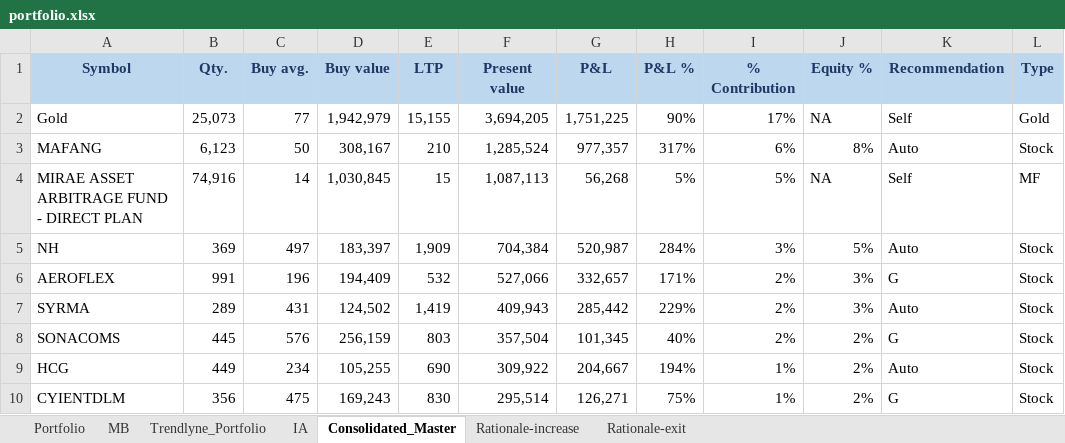
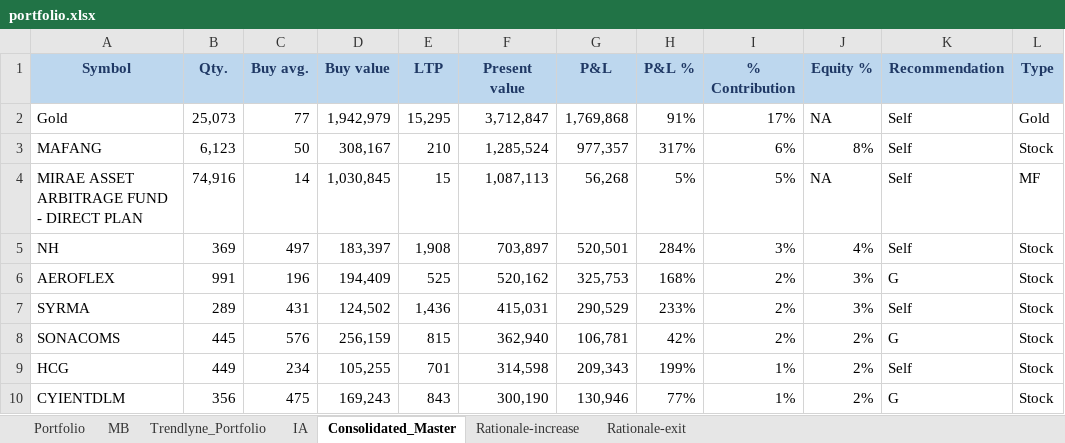
Before and after one commit to kvector0001/STT-Dashboard, an Excel workbook: data/portfolio.xlsx, sheet Consolidated_Master, drawn as a sheet; only a part is shown; values as stored, in another font and other column widths than the file's, no borders; charts and pictures and conditional formats not drawn; the diff covers the shown part only; the diff names each change by its address in the sheet, - before the commit and + after, or states it on an @@ line.

```diff
--- a/data/portfolio.xlsx (sheet Consolidated_Master)
+++ b/data/portfolio.xlsx (sheet Consolidated_Master)
-E2 (LTP): 15,155
+E2 (LTP): 15,295
-F2 (Present value): 3,694,205
+F2 (Present value): 3,712,847
-G2 (P&L): 1,751,225
+G2 (P&L): 1,769,868
-H2 (P&L %): 90%
+H2 (P&L %): 91%
-K3 (Recommendation): Auto
+K3 (Recommendation): Self
-E5 (LTP): 1,909
+E5 (LTP): 1,908
-F5 (Present value): 704,384
+F5 (Present value): 703,897
-G5 (P&L): 520,987
+G5 (P&L): 520,501
-J5 (Equity %): 5%
+J5 (Equity %): 4%
-K5 (Recommendation): Auto
+K5 (Recommendation): Self
-E6 (LTP): 532
+E6 (LTP): 525
-F6 (Present value): 527,066
+F6 (Present value): 520,162
-G6 (P&L): 332,657
+G6 (P&L): 325,753
-H6 (P&L %): 171%
+H6 (P&L %): 168%
-E7 (LTP): 1,419
+E7 (LTP): 1,436
-F7 (Present value): 409,943
+F7 (Present value): 415,031
-G7 (P&L): 285,442
+G7 (P&L): 290,529
-H7 (P&L %): 229%
+H7 (P&L %): 233%
-K7 (Recommendation): Auto
+K7 (Recommendation): Self
-E8 (LTP): 803
+E8 (LTP): 815
-F8 (Present value): 357,504
+F8 (Present value): 362,940
-G8 (P&L): 101,345
+G8 (P&L): 106,781
-H8 (P&L %): 40%
+H8 (P&L %): 42%
-E9 (LTP): 690
+E9 (LTP): 701
-F9 (Present value): 309,922
+F9 (Present value): 314,598
-G9 (P&L): 204,667
+G9 (P&L): 209,343
-H9 (P&L %): 194%
+H9 (P&L %): 199%
-K9 (Recommendation): Auto
+K9 (Recommendation): Self
-E10 (LTP): 830
+E10 (LTP): 843
-F10 (Present value): 295,514
+F10 (Present value): 300,190
-G10 (P&L): 126,271
+G10 (P&L): 130,946
-H10 (P&L %): 75%
+H10 (P&L %): 77%
```
Also changed, not shown: 44 added rows, 46 removed rows and 420 edited cells elsewhere in this sheet, sheet Portfolio, sheet IA, sheet Trendlyne_Portfolio, 1 other file.
